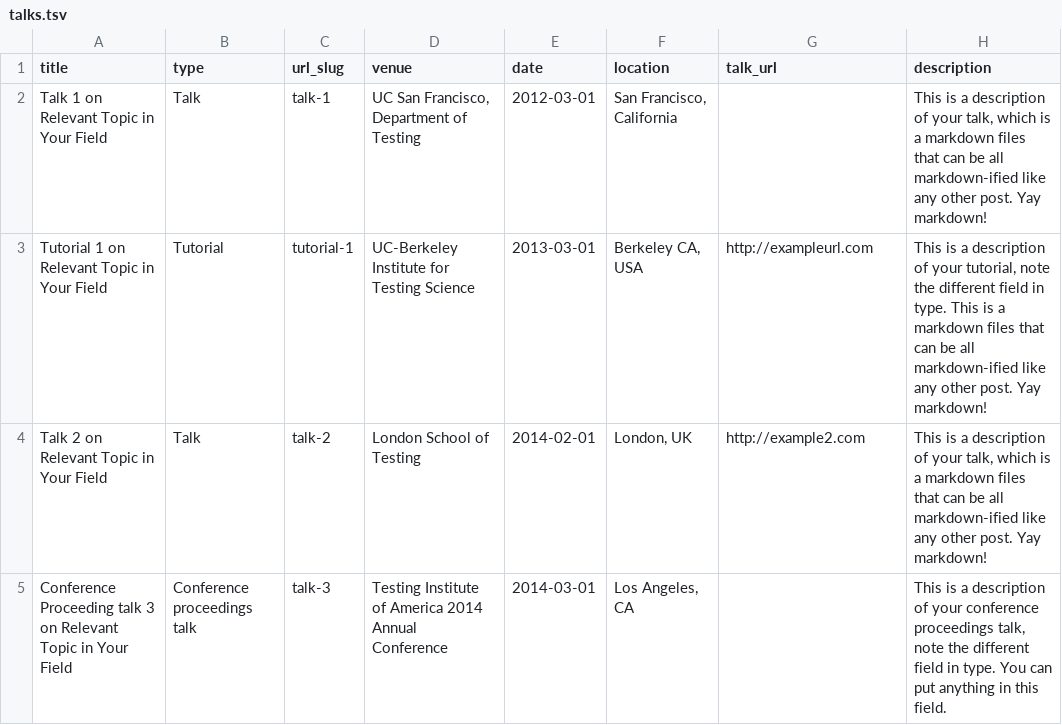
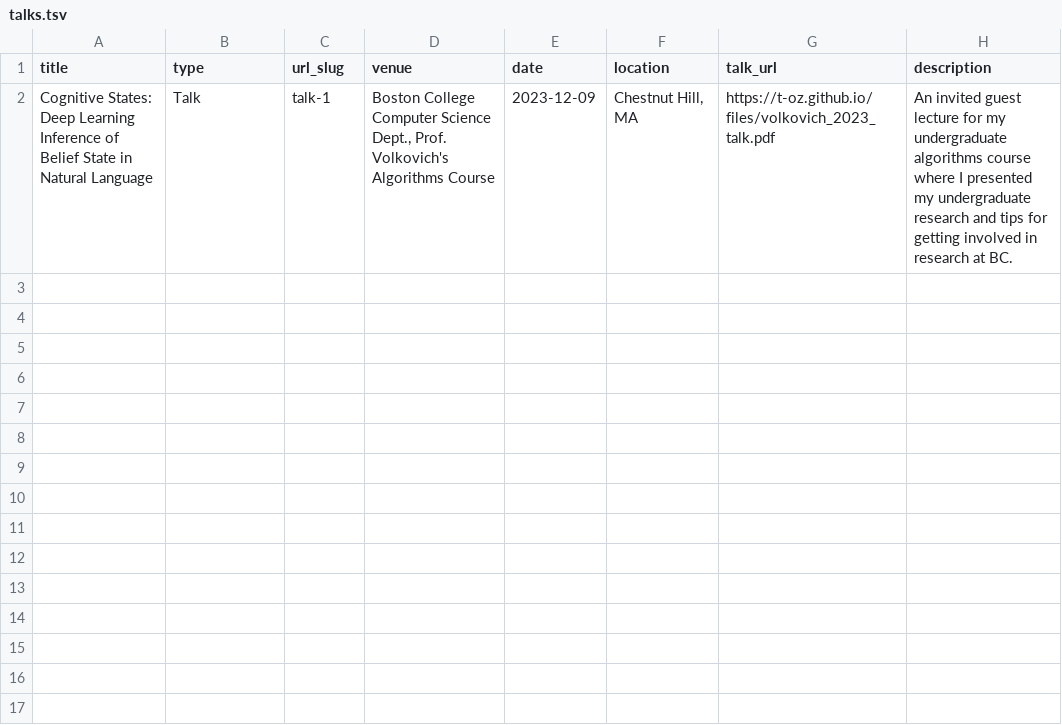
Before and after one commit to t-oz/t-oz.github.io, a TSV file: markdown_generator/talks.tsv, drawn as a sheet.

```diff
--- a/markdown_generator/talks.tsv
+++ b/markdown_generator/talks.tsv
@@ -1,5 +1,2 @@
 title	type	url_slug	venue	date	location	talk_url	description
-Talk 1 on Relevant Topic in Your Field	Talk	talk-1	UC San Francisco, Department of Testing	2012-03-01	San Francisco, California		This is a description of your talk, which is a markdown files that can be all markdown-ified like any other post. Yay markdown!
-Tutorial 1 on Relevant Topic in Your Field	Tutorial	tutorial-1	UC-Berkeley Institute for Testing Science	2013-03-01	Berkeley CA, USA	http://exampleurl.com	This is a description of your tutorial, note the different field in type. This is a markdown files that can be all markdown-ified like any other post. Yay markdown!
-Talk 2 on Relevant Topic in Your Field	Talk	talk-2	London School of Testing	2014-02-01	London, UK	http://example2.com	This is a description of your talk, which is a markdown files that can be all markdown-ified like any other post. Yay markdown!
-Conference Proceeding talk 3 on Relevant Topic in Your Field	Conference proceedings talk	talk-3	Testing Institute of America 2014 Annual Conference	2014-03-01	Los Angeles, CA		This is a description of your conference proceedings talk, note the different field in type. You can put anything in this field.
+Cognitive States: Deep Learning Inference of Belief State in Natural Language	Talk	talk-1	Boston College Computer Science Dept., Prof. Volkovich's Algorithms Course	2023-12-09	Chestnut Hill, MA	https://t-oz.github.io/files/volkovich_2023_talk.pdf	"An invited guest lecture for my undergraduate algorithms course where I presented my undergraduate research and tips for getting involved in research at BC."
```
Also changed, not shown: 11 other files.
